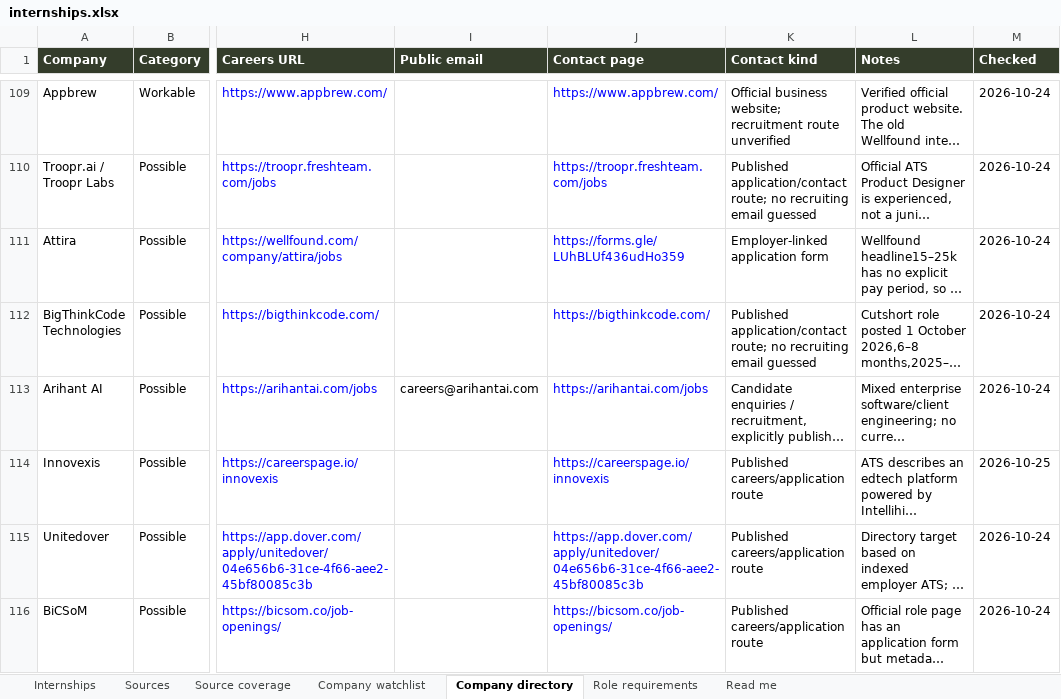
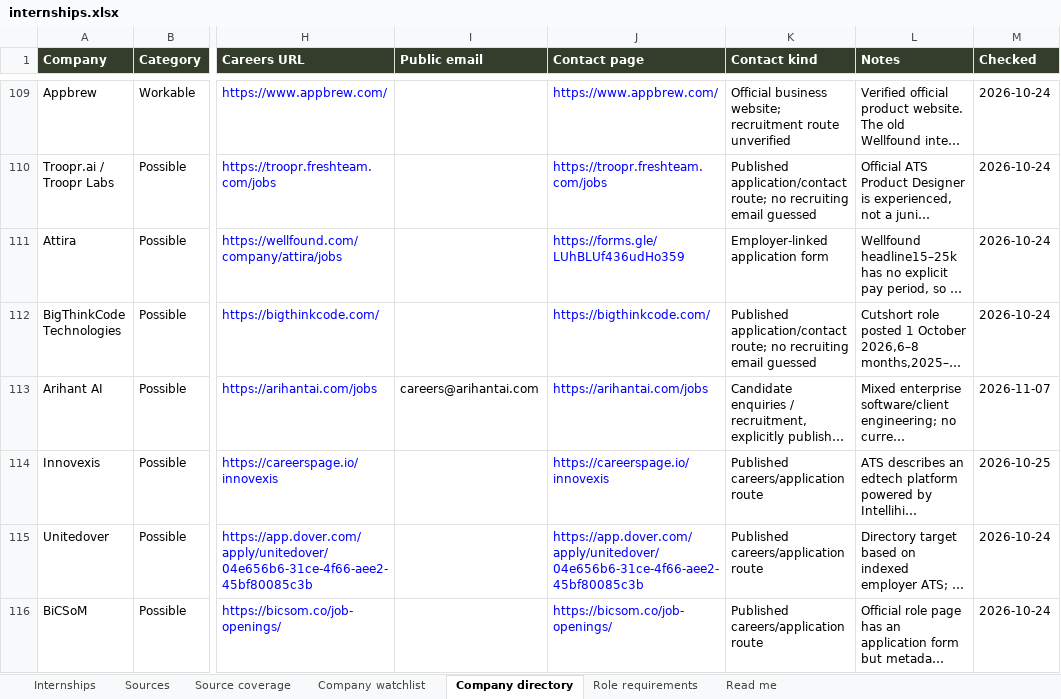
Before and after one commit to AnujR17/Chatgpt-Environment, an Excel workbook: topics/job-search-agent/app/public/data/internships.xlsx, sheet Company directory, drawn as a sheet; only a part is shown, gaps mark what is left out; long unchanged cells end in …; values as stored, in another font and other column widths than the file's, no borders; the diff covers the shown part only; the diff names each change by its address in the sheet, - before the commit and + after, or states it on an @@ line.

```diff
--- a/topics/job-search-agent/app/public/data/internships.xlsx (sheet Company directory)
+++ b/topics/job-search-agent/app/public/data/internships.xlsx (sheet Company directory)
-M113 (Checked): 2026-10-24
+M113 (Checked): 2026-11-07
```
Also changed, not shown: 4 added rows and 6 edited cells elsewhere in this sheet, sheet Sources, sheet Source coverage, sheet Role requirements, sheet Internships, sheet Company watchlist, sheet Read me, 6 other files.
